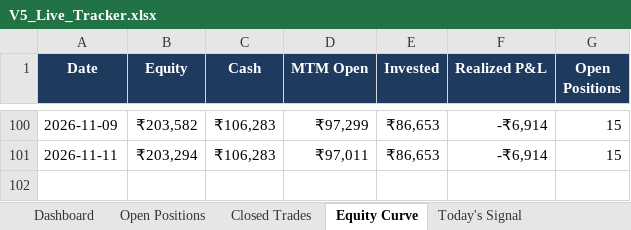
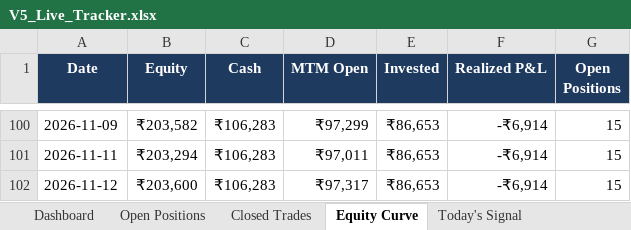
Before and after one commit to shubhamkrpal3-web/v5-stockpicker, an Excel workbook: V5_Live_Tracker.xlsx, sheet Equity Curve, drawn as a sheet; only a part is shown, gaps mark what is left out; values as stored, in another font and other column widths than the file's, no borders; the diff names each change by its address in the sheet, - before the commit and + after, or states it on an @@ line.

```diff
--- a/V5_Live_Tracker.xlsx (sheet Equity Curve)
+++ b/V5_Live_Tracker.xlsx (sheet Equity Curve)
+row 102: 2026-11-12 | ₹203,600 | ₹106,283 | ₹97,317 | ₹86,653 | -₹6,914 | 15
```
Also changed, not shown: sheet Today's Signal, sheet Open Positions, sheet Dashboard, 10 other files.
